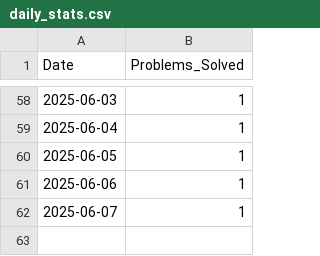
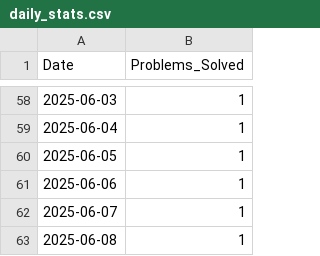
Before and after one commit to aimldinesh/data-science-coding-log, a CSV file: daily_stats.csv, drawn as a sheet; only a part is shown, gaps mark what is left out; the diff names each change by its address in the sheet, - before the commit and + after, or states it on an @@ line.

```diff
--- a/daily_stats.csv
+++ b/daily_stats.csv
+row 63: 2025-06-08 | 1
```
Also changed, not shown: 4 other files.
